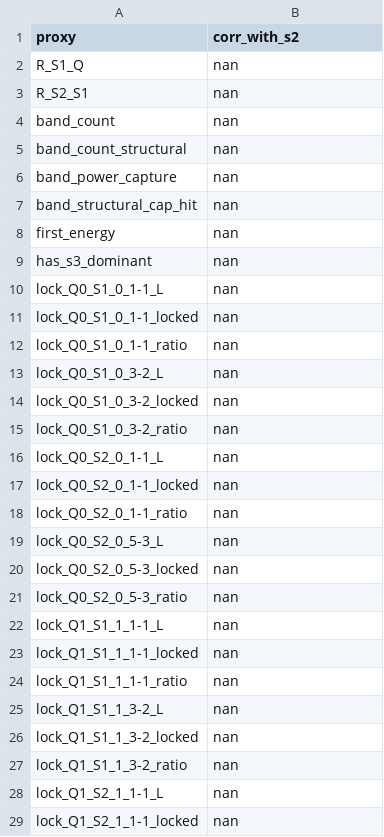
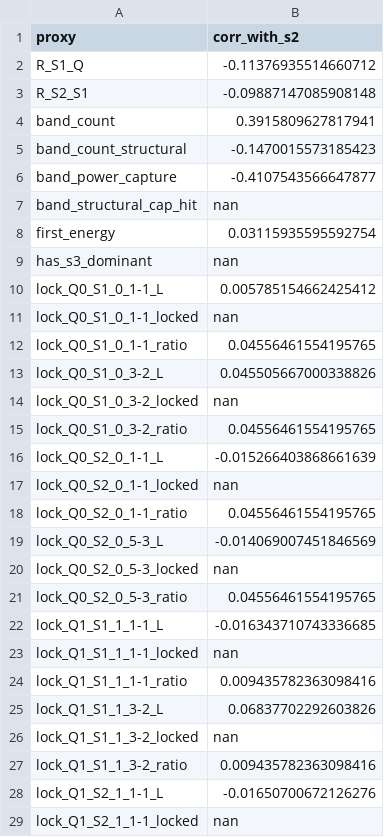
Before and after one commit to cesaragostino/doft-study05-internal-string-layers-below-quark, a CSV file: data/processed/ola1/Ola1_Discovery_3-2-5_s2_correlations.csv, drawn as a sheet; only a part is shown; the diff covers the shown part only.

Commit message:
first universe dicovery - resume-update data ola1

```diff
--- a/data/processed/ola1/Ola1_Discovery_3-2-5_s2_correlations.csv
+++ b/data/processed/ola1/Ola1_Discovery_3-2-5_s2_correlations.csv
@@ -1,29 +1,29 @@
 proxy,corr_with_s2
-R_S1_Q,nan
-R_S2_S1,nan
-band_count,nan
-band_count_structural,nan
-band_power_capture,nan
+R_S1_Q,-0.11376935514660712
+R_S2_S1,-0.09887147085908148
+band_count,0.3915809627817941
+band_count_structural,-0.1470015573185423
+band_power_capture,-0.4107543566647877
 band_structural_cap_hit,nan
-first_energy,nan
+first_energy,0.03115935595592754
 has_s3_dominant,nan
-lock_Q0_S1_0_1-1_L,nan
+lock_Q0_S1_0_1-1_L,0.005785154662425412
 lock_Q0_S1_0_1-1_locked,nan
-lock_Q0_S1_0_1-1_ratio,nan
-lock_Q0_S1_0_3-2_L,nan
+lock_Q0_S1_0_1-1_ratio,0.04556461554195765
+lock_Q0_S1_0_3-2_L,0.045505667000338826
 lock_Q0_S1_0_3-2_locked,nan
-lock_Q0_S1_0_3-2_ratio,nan
-lock_Q0_S2_0_1-1_L,nan
+lock_Q0_S1_0_3-2_ratio,0.04556461554195765
+lock_Q0_S2_0_1-1_L,-0.015266403868661639
 lock_Q0_S2_0_1-1_locked,nan
-lock_Q0_S2_0_1-1_ratio,nan
-lock_Q0_S2_0_5-3_L,nan
+lock_Q0_S2_0_1-1_ratio,0.04556461554195765
+lock_Q0_S2_0_5-3_L,-0.014069007451846569
 lock_Q0_S2_0_5-3_locked,nan
-lock_Q0_S2_0_5-3_ratio,nan
-lock_Q1_S1_1_1-1_L,nan
+lock_Q0_S2_0_5-3_ratio,0.04556461554195765
+lock_Q1_S1_1_1-1_L,-0.016343710743336685
 lock_Q1_S1_1_1-1_locked,nan
-lock_Q1_S1_1_1-1_ratio,nan
-lock_Q1_S1_1_3-2_L,nan
+lock_Q1_S1_1_1-1_ratio,0.009435782363098416
+lock_Q1_S1_1_3-2_L,0.06837702292603826
 lock_Q1_S1_1_3-2_locked,nan
-lock_Q1_S1_1_3-2_ratio,nan
-lock_Q1_S2_1_1-1_L,nan
+lock_Q1_S1_1_3-2_ratio,0.009435782363098416
+lock_Q1_S2_1_1-1_L,-0.01650700672126276
 lock_Q1_S2_1_1-1_locked,nan
```
Also changed, not shown: 2 added rows and 31 edited cells elsewhere in this file, 19 other files.
